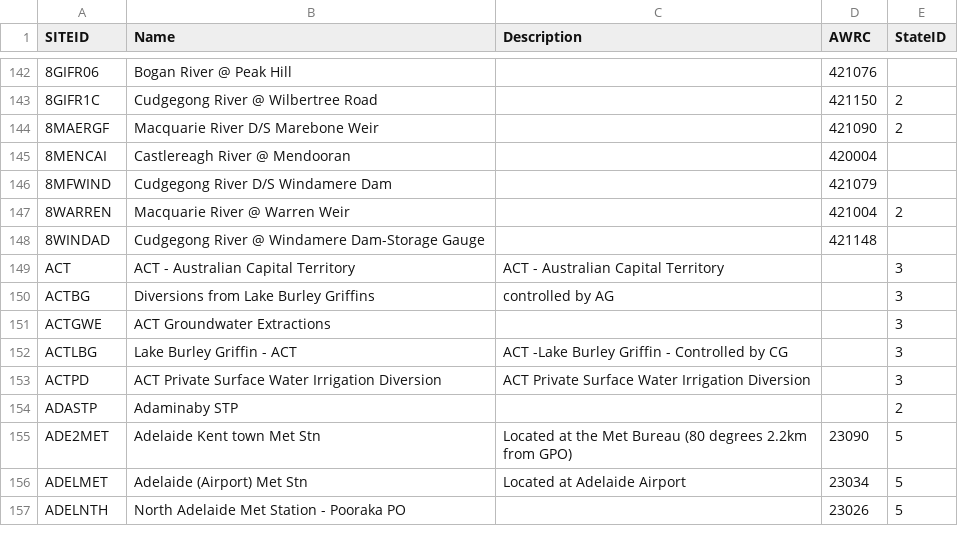
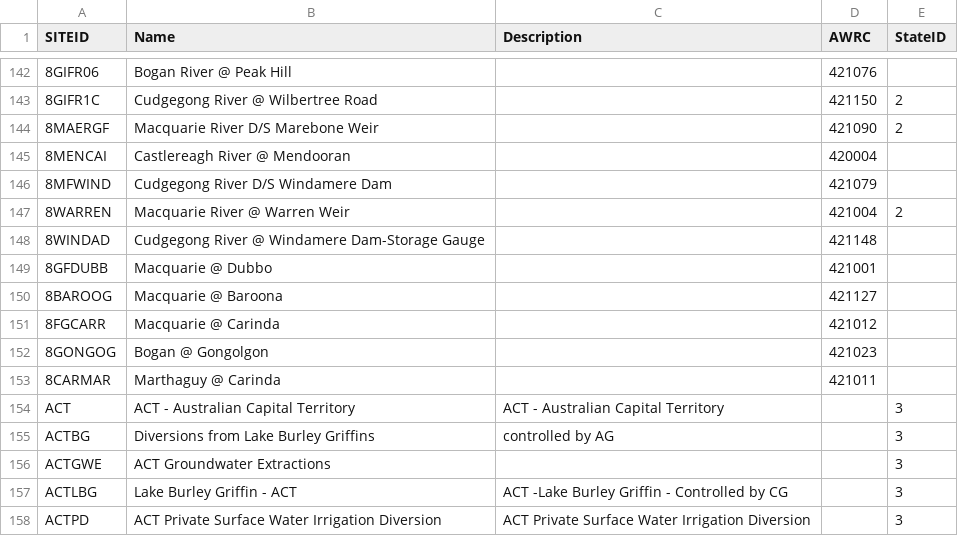
Before and after one commit to MDBAuth/EWR_tool, a CSV file: py_ewr/model_metadata/SiteID_MDBA.csv, drawn as a sheet; only a part is shown, gaps mark what is left out; the shorter side is filled out with more unchanged rows.

Commit message:
Update SiteID_MDBA.csv
Added Macquarie gauges

```diff
--- a/py_ewr/model_metadata/SiteID_MDBA.csv
+++ b/py_ewr/model_metadata/SiteID_MDBA.csv
@@ -148,2 +148,7 @@ SITEID,Name,Description,AWRC,StateID
 8WINDAD,Cudgegong River @ Windamere Dam-Storage Gauge,,421148,
+8GFDUBB,Macquarie @ Dubbo,,421001,
+8BAROOG,Macquarie @ Baroona,,421127,
+8FGCARR,Macquarie @ Carinda,,421012,
+8GONGOG,Bogan @ Gongolgon,,421023,
+8CARMAR,Marthaguy @ Carinda,,421011,
 ACT,ACT - Australian Capital Territory,ACT - Australian Capital Territory,,3
```
